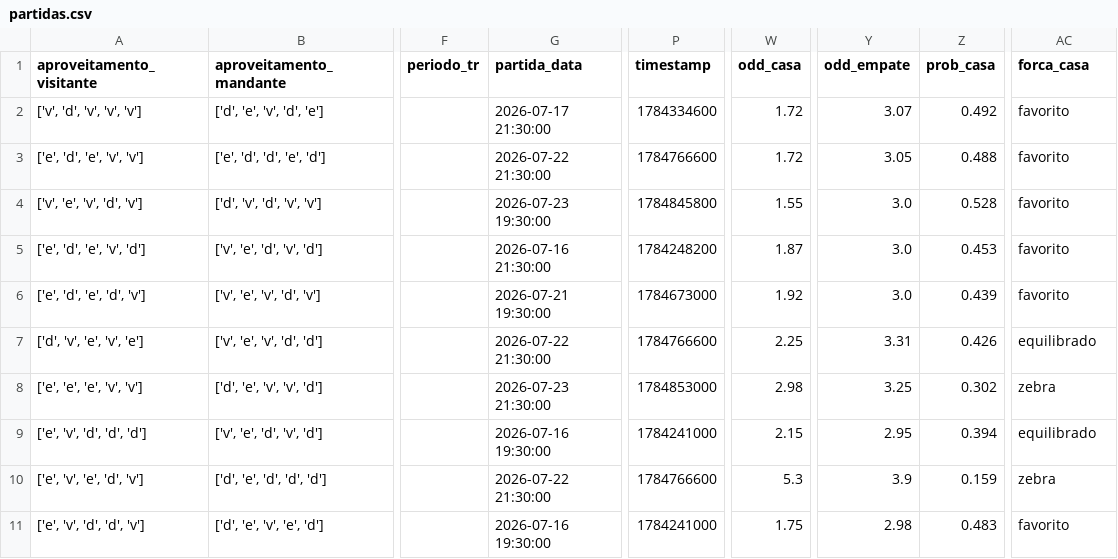
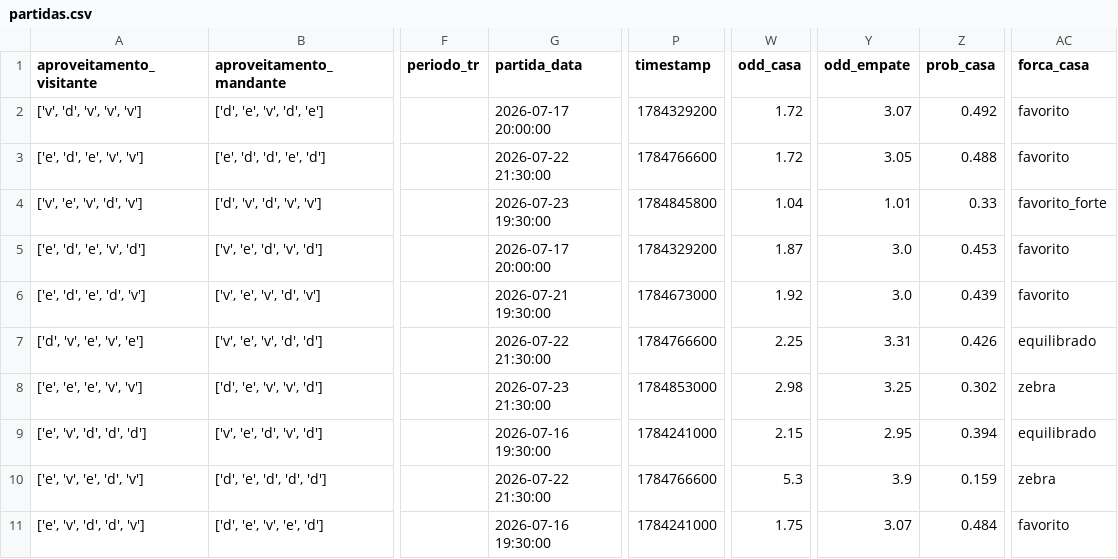
Before and after one commit to FilipeNamorato/namoratosdashboard, a CSV file: llm/input/partidas.csv, drawn as a sheet; only a part is shown, gaps mark what is left out; the diff names each change by its address in the sheet, - before the commit and + after, or states it on an @@ line.

```diff
--- a/llm/input/partidas.csv
+++ b/llm/input/partidas.csv
-G2 (partida_data): 2026-07-17 21:30:00
+G2 (partida_data): 2026-07-17 20:00:00
-P2 (timestamp): 1784334600
+P2 (timestamp): 1784329200
-W4 (odd_casa): 1.55
+W4 (odd_casa): 1.04
-Y4 (odd_empate): 3.0
+Y4 (odd_empate): 1.01
-Z4 (prob_casa): 0.528
+Z4 (prob_casa): 0.33
-AC4 (forca_casa): favorito
+AC4 (forca_casa): favorito_forte
-G5 (partida_data): 2026-07-16 21:30:00
+G5 (partida_data): 2026-07-17 20:00:00
-P5 (timestamp): 1784248200
+P5 (timestamp): 1784329200
-Y11 (odd_empate): 2.98
+Y11 (odd_empate): 3.07
-Z11 (prob_casa): 0.483
+Z11 (prob_casa): 0.484
```
Also changed, not shown: docs/data/current/atletas.csv, docs/data/current/mercado.csv, 11 other files.
